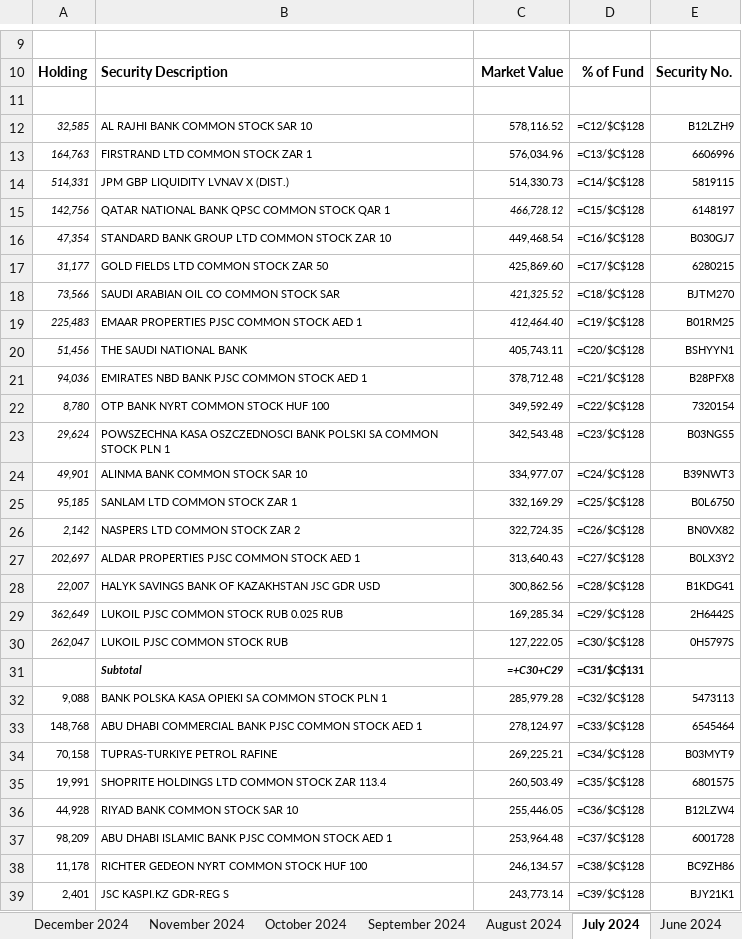
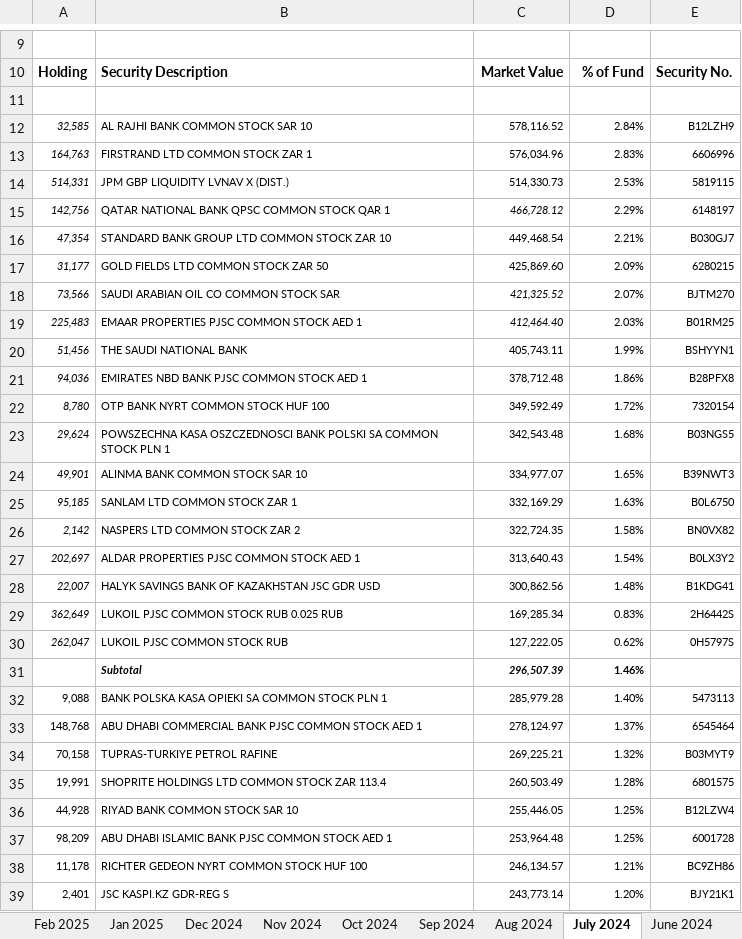
Before and after one commit to CraigCarey/FinanceDump, an Excel workbook: jema/jpm-emerging-europe-middle-east-afria-disclosure.xlsx, sheet July 2024, drawn as a sheet; only a part is shown, gaps mark what is left out; values as stored, in another font and other column widths than the file's, no borders; formulas without a stored value are shown as written; conditional formats not drawn; removed rows and columns are numbered as before the commit, all else as after; the diff covers the shown part only; the diff names each change by its address in the sheet, - before the commit and + after, or states it on an @@ line.

```diff
--- a/jema/jpm-emerging-europe-middle-east-afria-disclosure.xlsx (sheet July 2024)
+++ b/jema/jpm-emerging-europe-middle-east-afria-disclosure.xlsx (sheet July 2024)
-sheet tab: December 2024
-sheet tab: November 2024
-sheet tab: October 2024
-sheet tab: September 2024
-sheet tab: August 2024
+sheet tab: Feb 2025
+sheet tab: Jan 2025
+sheet tab: Dec 2024
+sheet tab: Nov 2024
+sheet tab: Oct 2024
+sheet tab: Sep 2024
+sheet tab: Aug 2024
-D12: =C12/$C$128
+D12: 2.84%
-D13: =C13/$C$128
+D13: 2.83%
-D14: =C14/$C$128
+D14: 2.53%
-D15: =C15/$C$128
+D15: 2.29%
-D16: =C16/$C$128
+D16: 2.21%
-D17: =C17/$C$128
+D17: 2.09%
-D18: =C18/$C$128
+D18: 2.07%
-D19: =C19/$C$128
+D19: 2.03%
-D20: =C20/$C$128
+D20: 1.99%
-D21: =C21/$C$128
+D21: 1.86%
-D22: =C22/$C$128
+D22: 1.72%
-D23: =C23/$C$128
+D23: 1.68%
-D24: =C24/$C$128
+D24: 1.65%
-D25: =C25/$C$128
+D25: 1.63%
-D26: =C26/$C$128
+D26: 1.58%
-D27: =C27/$C$128
+D27: 1.54%
-D28: =C28/$C$128
+D28: 1.48%
-D29: =C29/$C$128
+D29: 0.83%
-D30: =C30/$C$128
+D30: 0.62%
-row 31:  | Subtotal | =+C30+C29 | =C31/$C$131
+row 31:  | Subtotal | 296,507.39 | 1.46%
-D32: =C32/$C$128
+D32: 1.40%
-D33: =C33/$C$128
+D33: 1.37%
-D34: =C34/$C$128
+D34: 1.32%
-D35: =C35/$C$128
+D35: 1.28%
-D36: =C36/$C$128
+D36: 1.25%
-D37: =C37/$C$128
+D37: 1.25%
-D38: =C38/$C$128
+D38: 1.21%
-D39: =C39/$C$128
+D39: 1.20%
```
Also changed, not shown: 7 added rows, 7 removed rows and 84 edited cells elsewhere in this sheet, sheet March 2024, sheet June 2024, sheet May 2024, sheet April 2024, sheet February 2024, sheet January 2024, 24 more sheets, other sheet tabs, hidden cells, 1 other file.
